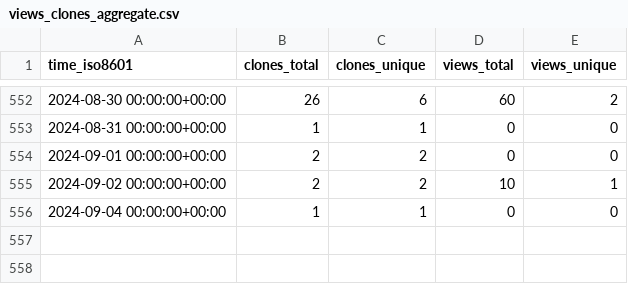
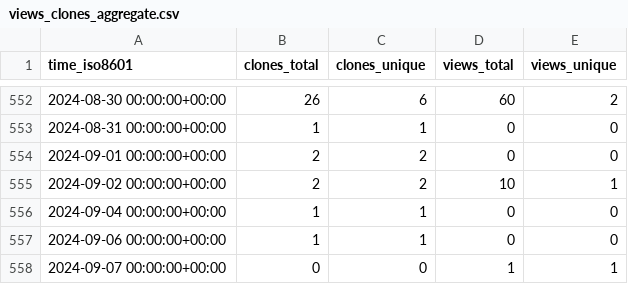
Before and after one commit to EarthSciML/EarthSciMLBase.jl, a CSV file: EarthSciML/EarthSciMLBase.jl/ghrs-data/views_clones_aggregate.csv, drawn as a sheet; only a part is shown, gaps mark what is left out.

```diff
--- a/EarthSciML/EarthSciMLBase.jl/ghrs-data/views_clones_aggregate.csv
+++ b/EarthSciML/EarthSciMLBase.jl/ghrs-data/views_clones_aggregate.csv
@@ -556 +556,3 @@ time_iso8601,clones_total,clones_unique,views_total,views_unique
 2024-09-04 00:00:00+00:00,1,1,0,0
+2024-09-06 00:00:00+00:00,1,1,0,0
+2024-09-07 00:00:00+00:00,0,0,1,1
```
Also changed, not shown: 1 other file.
